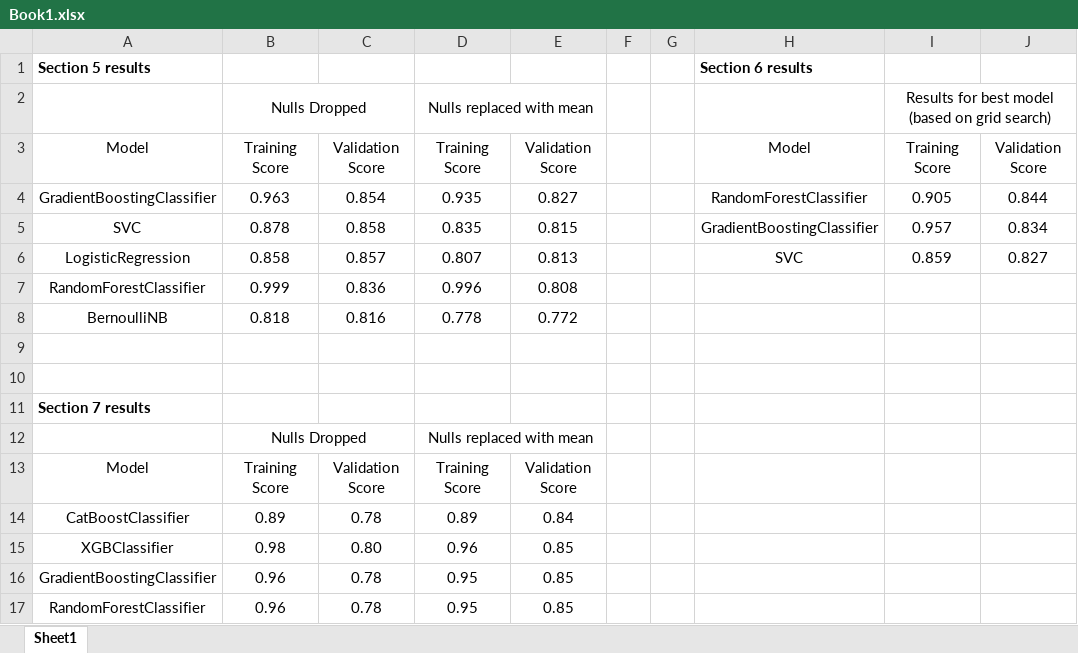
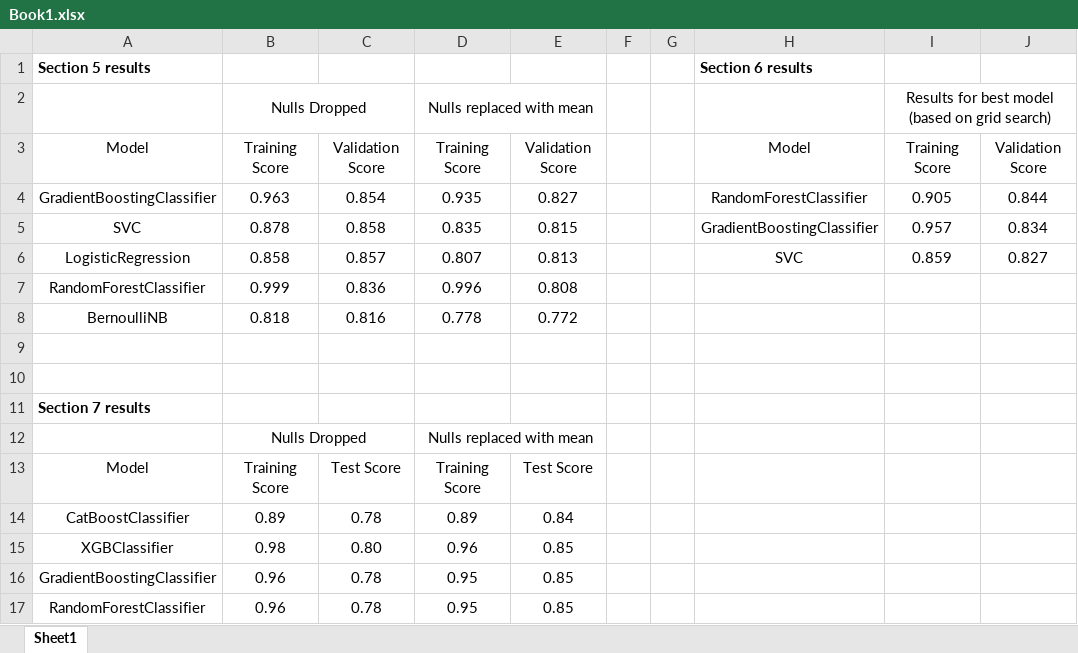
Before and after one commit to GraydonHall42/Titanic-Dataset-Analysis, an Excel workbook: Book1.xlsx, sheet Sheet1, drawn as a sheet; only a part is shown; values as stored, in another font and other column widths than the file's, no borders; the diff names each change by its address in the sheet, - before the commit and + after, or states it on an @@ line.

```diff
--- a/Book1.xlsx (sheet Sheet1)
+++ b/Book1.xlsx (sheet Sheet1)
-C13: Validation Score
+C13: Test Score
-E13: Validation Score
+E13: Test Score
```
Also changed, not shown: 1 other file.
